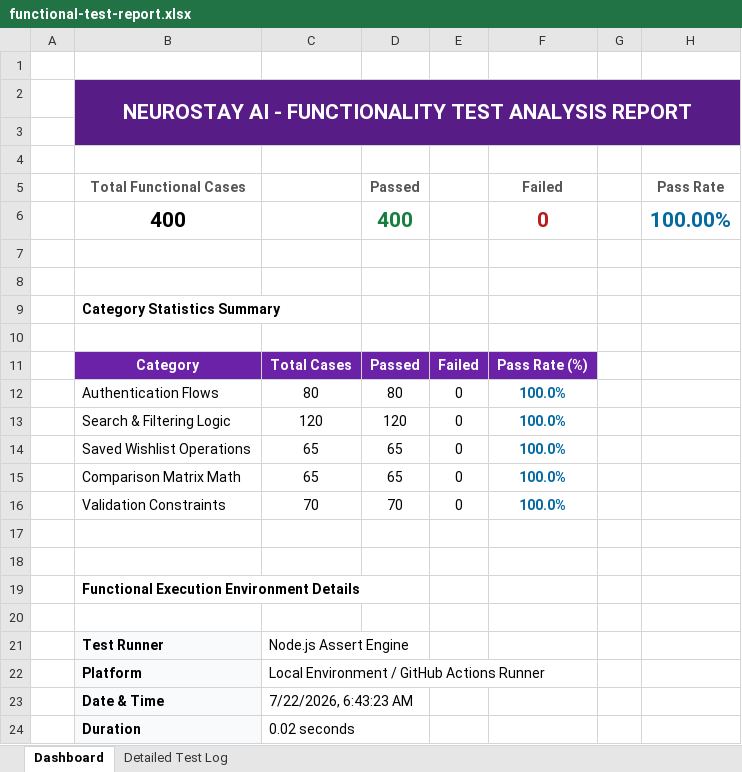
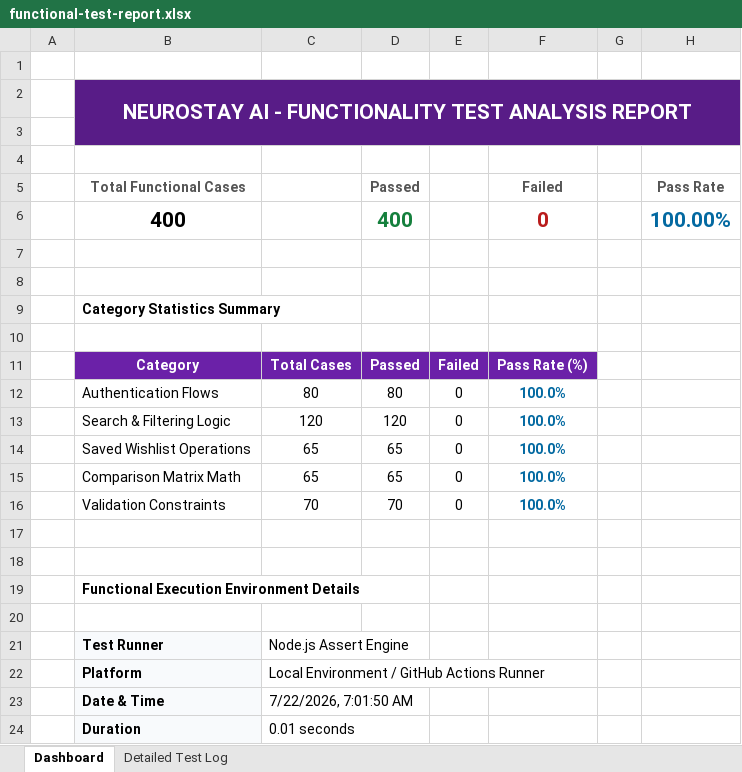
Before and after one commit to karthik17-17/pddtesting, an Excel workbook: backend-reports/functional-test-report.xlsx, sheet Dashboard, drawn as a sheet; values as stored, in another font and other column widths than the file's, no borders; the diff names each change by its address in the sheet, - before the commit and + after, or states it on an @@ line.

```diff
--- a/backend-reports/functional-test-report.xlsx (sheet Dashboard)
+++ b/backend-reports/functional-test-report.xlsx (sheet Dashboard)
-C23: 7/22/2026, 6:43:23 AM
+C23: 7/22/2026, 7:01:50 AM
-C24: 0.02 seconds
+C24: 0.01 seconds
```
Also changed, not shown: sheet Detailed Test Log, security-reports/endpoint-inventory.xlsx, security-reports/findings.xlsx, 23 other files.
